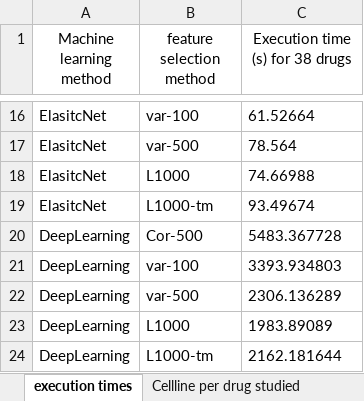
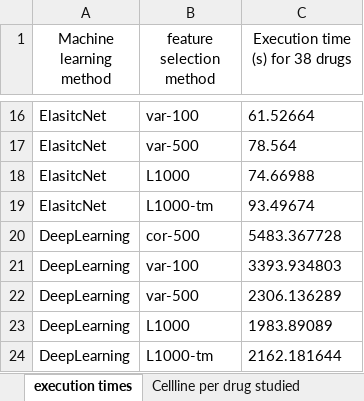
Before and after one commit to merlab/text_features, an Excel workbook: result/Supplementary-data-2-performance-indexes.xlsx, sheet execution times, drawn as a sheet; only a part is shown, gaps mark what is left out; values as stored, in another font and other column widths than the file's, no borders; the diff names each change by its address in the sheet, - before the commit and + after, or states it on an @@ line.

```diff
--- a/result/Supplementary-data-2-performance-indexes.xlsx (sheet execution times)
+++ b/result/Supplementary-data-2-performance-indexes.xlsx (sheet execution times)
-B20 (feature selection method): Cor-500
+B20 (feature selection method): cor-500
```
Also changed, not shown: 11 other files.
